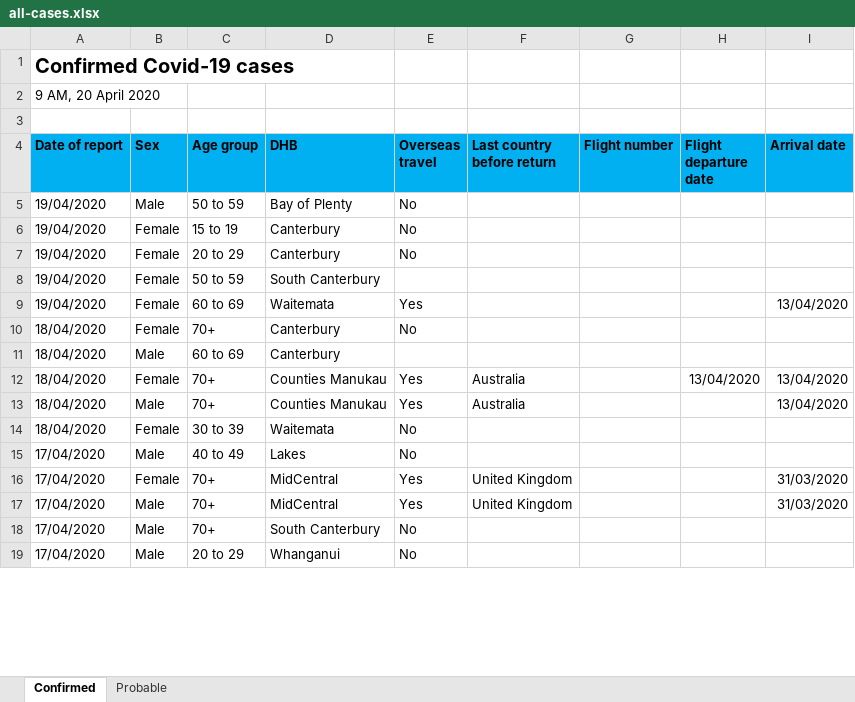
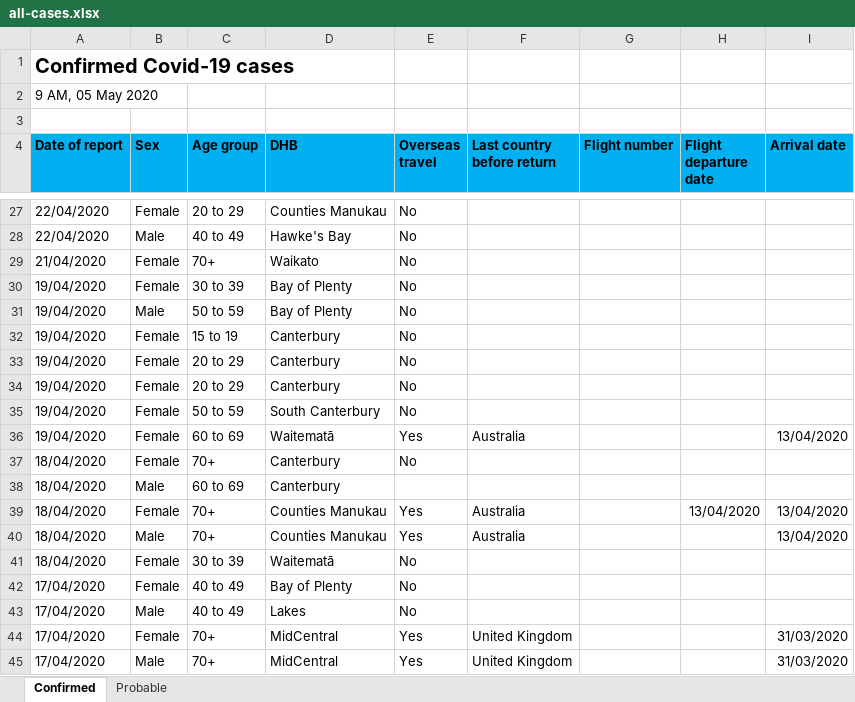
Before and after one commit to rlyhan/COVID19-Data-NZ, an Excel workbook: src/all-cases.xlsx, sheet Confirmed, drawn as a sheet; only a part is shown, gaps mark what is left out; the shorter side is filled out with more unchanged rows; values as stored, in another font and other column widths than the file's, no borders; addresses are those after the commit; the diff covers the shown part only; the diff names each change by its address in the sheet, - before the commit and + after, or states it on an @@ line.

```diff
--- a/src/all-cases.xlsx (sheet Confirmed)
+++ b/src/all-cases.xlsx (sheet Confirmed)
-A2 (Date of report): 9 AM, 20 April 2020
+A2 (Date of report): 9 AM, 05 May 2020
+row 27: 22/04/2020 | Female | 20 to 29 | Counties Manukau | No
+row 28: 22/04/2020 | Male | 40 to 49 | Hawke's Bay | No
+row 29: 21/04/2020 | Female | 70+ | Waikato | No
+row 30: 19/04/2020 | Female | 30 to 39 | Bay of Plenty | No
+row 34: 19/04/2020 | Female | 20 to 29 | Canterbury | No
-E35 (Overseas travel): (empty)
+E35 (Overseas travel): No
-D36 (DHB): Waitemata
+D36 (DHB): Waitematā
-F36 (Last country before return): (empty)
+F36 (Last country before return): Australia
-D41 (DHB): Waitemata
+D41 (DHB): Waitematā
+row 42: 17/04/2020 | Female | 40 to 49 | Bay of Plenty | No
```
Also changed, not shown: 56 added rows, 30 removed rows and 289 edited cells elsewhere in this sheet, sheet Probable, 23 other files.
